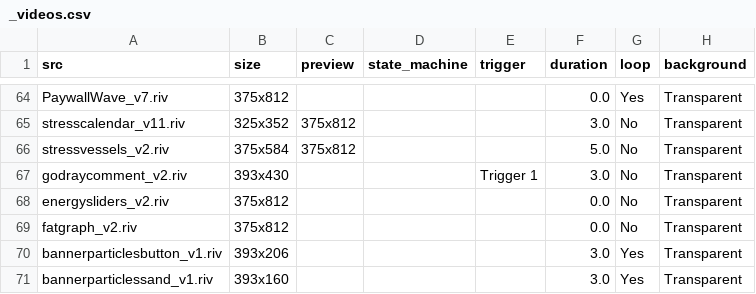
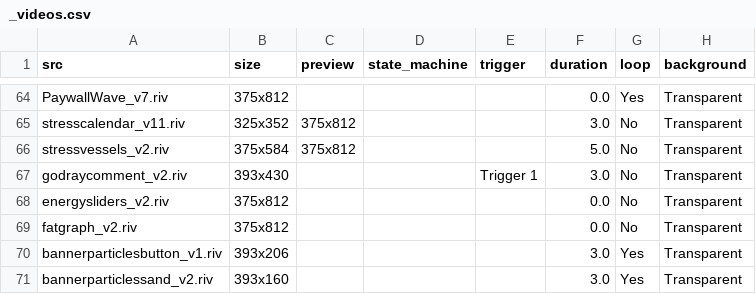
Before and after one commit to KurganskiYu/Rive, a CSV file: _videos.csv, drawn as a sheet; only a part is shown, gaps mark what is left out; the diff names each change by its address in the sheet, - before the commit and + after, or states it on an @@ line.

```diff
--- a/_videos.csv
+++ b/_videos.csv
-A71 (src): bannerparticlessand_v1.riv
+A71 (src): bannerparticlessand_v2.riv
```
Also changed, not shown: 6 other files.
